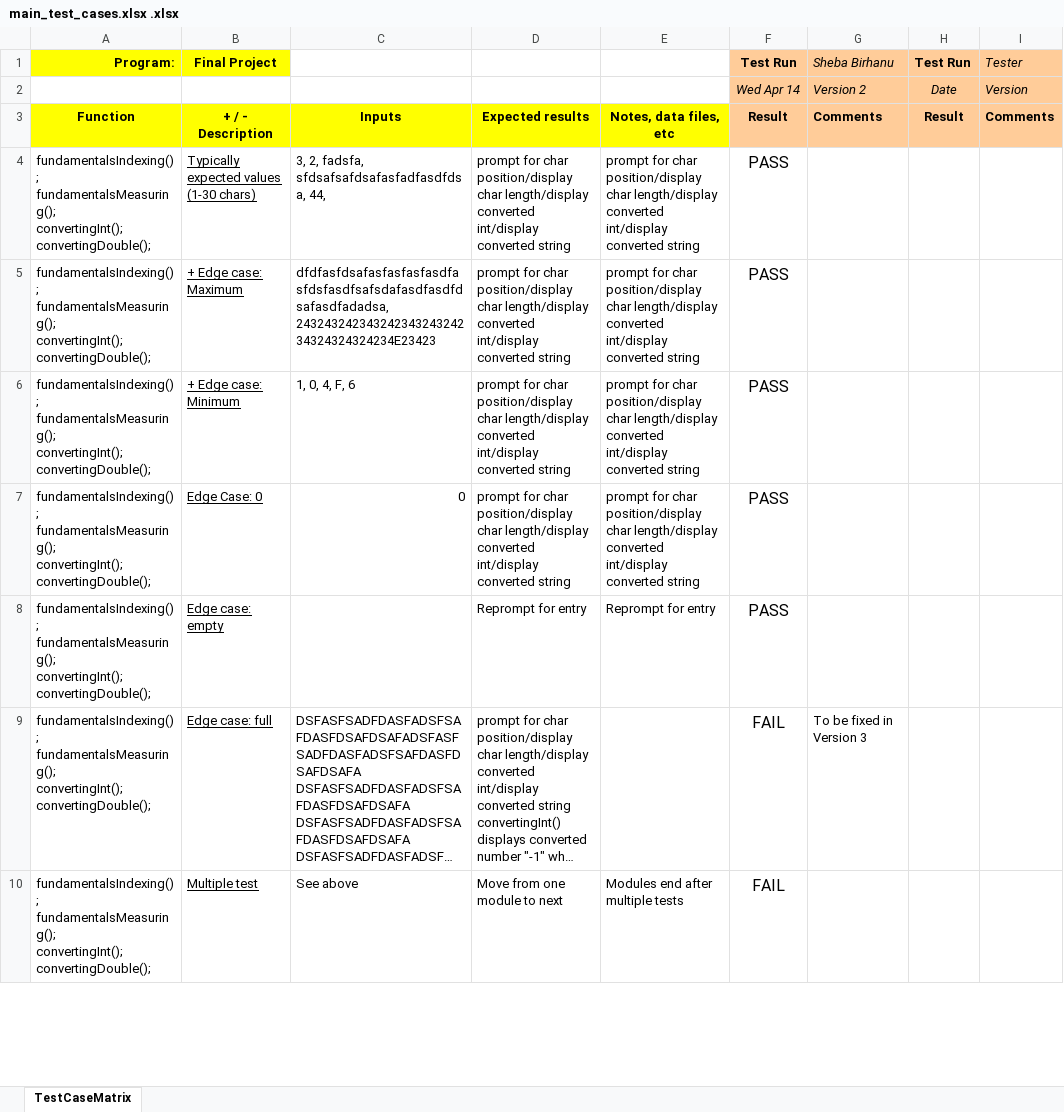
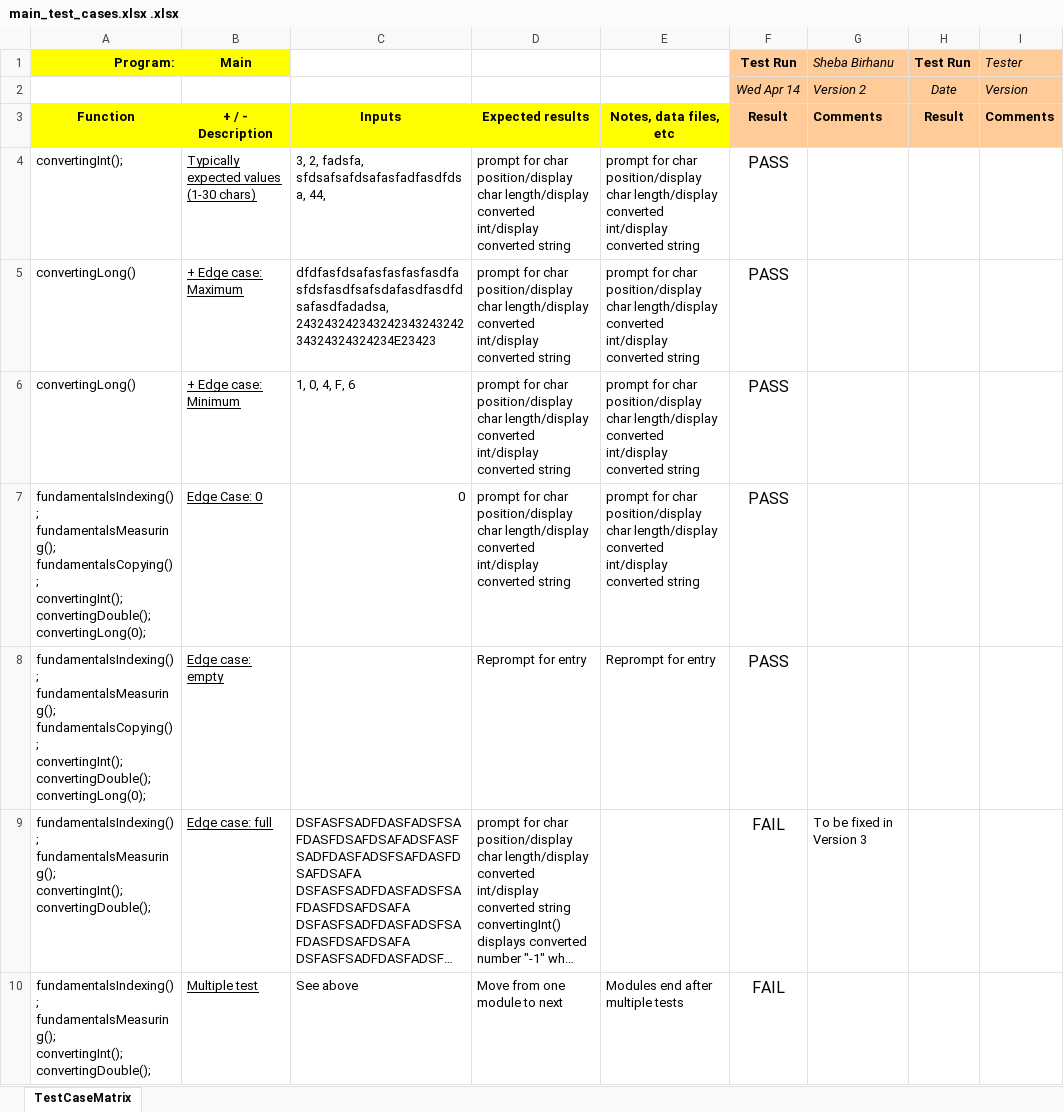
Before and after one commit to shebabirhanu/CPR101NAA_BB05, an Excel workbook: V3/main_test_cases.xlsx .xlsx, sheet TestCaseMatrix, drawn as a sheet; only a part is shown; long unchanged cells end in …; values as stored, in another font and other column widths than the file's, no borders; ↵ is a line break in a cell; the diff names each change by its address in the sheet, - before the commit and + after, or states it on an @@ line.

```diff
--- a/V3/main_test_cases.xlsx .xlsx (sheet TestCaseMatrix)
+++ b/V3/main_test_cases.xlsx .xlsx (sheet TestCaseMatrix)
-B1: Final Project
+B1: Main
-A4 (Program:): fundamentalsIndexing(); ↵ fundamentalsMeasuring(); ↵ convertingInt(); ↵ convertingDouble();
+A4 (Program:): convertingInt();
-A5:A6 (Program:): fundamentalsIndexing(); ↵ fundamentalsMeasuring(); ↵ convertingInt(); ↵ convertingDouble();
+A5:A6 (Program:): convertingLong()
-A7:A8 (Program:): fundamentalsIndexing(); ↵ fundamentalsMeasuring(); ↵ convertingInt(); ↵ convertingDouble();
+A7:A8 (Program:): fundamentalsIndexing(); ↵ fundamentalsMeasuring(); ↵ fundamentalsCopying(); ↵ convertingInt(); ↵ convertingDouble(); ↵ convertingLong(0);
```
Also changed, not shown: V3/converting_test_cases.xlsx, V3/fundamentals_test_cases.xlsx, 3 other files.
